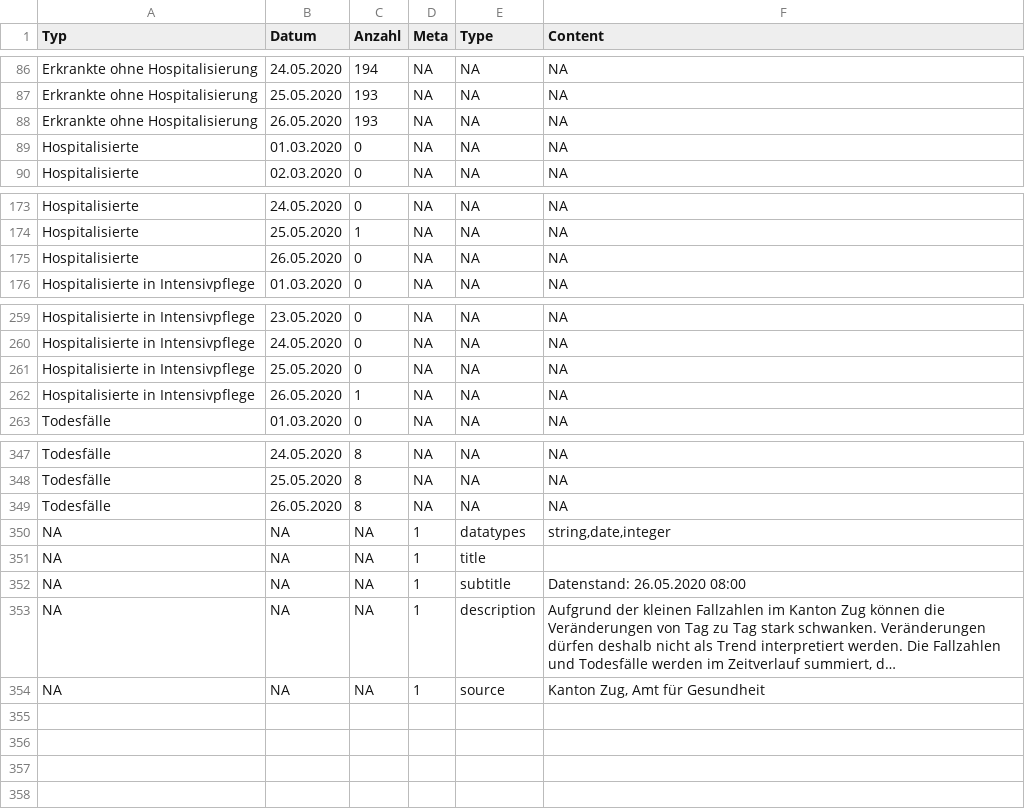
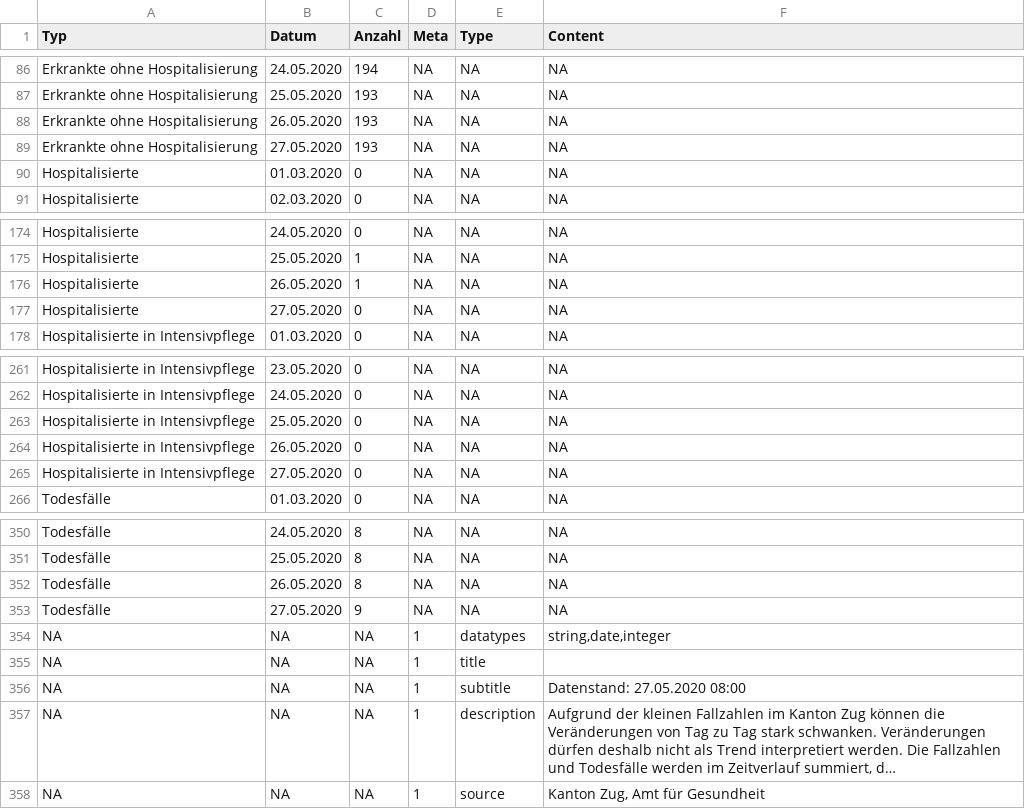
Before and after one commit to statzg/glibraries-stat-zug, a CSV file: daten/result-themen-14-03-02.csv, drawn as a sheet; only a part is shown, gaps mark what is left out; long unchanged cells end in …; addresses are those after the commit; the diff names each change by its address in the sheet, - before the commit and + after, or states it on an @@ line.

```diff
--- a/daten/result-themen-14-03-02.csv
+++ b/daten/result-themen-14-03-02.csv
+row 89: Erkrankte ohne Hospitalisierung | 27.05.2020 | 193 | NA | NA | NA
+row 176: Hospitalisierte | 26.05.2020 | 1 | NA | NA | NA
-B177 (Datum): 26.05.2020
+B177 (Datum): 27.05.2020
-C264 (Anzahl): 1
+C264 (Anzahl): 0
+row 265: Hospitalisierte in Intensivpflege | 27.05.2020 | 0 | NA | NA | NA
+row 353: Todesfälle | 27.05.2020 | 9 | NA | NA | NA
-F356 (Content): Datenstand: 26.05.2020 08:00
+F356 (Content): Datenstand: 27.05.2020 08:00
```
Also changed, not shown: daten/result-themen-14-03-01.csv, daten/result-themen-14-03-03.csv.
